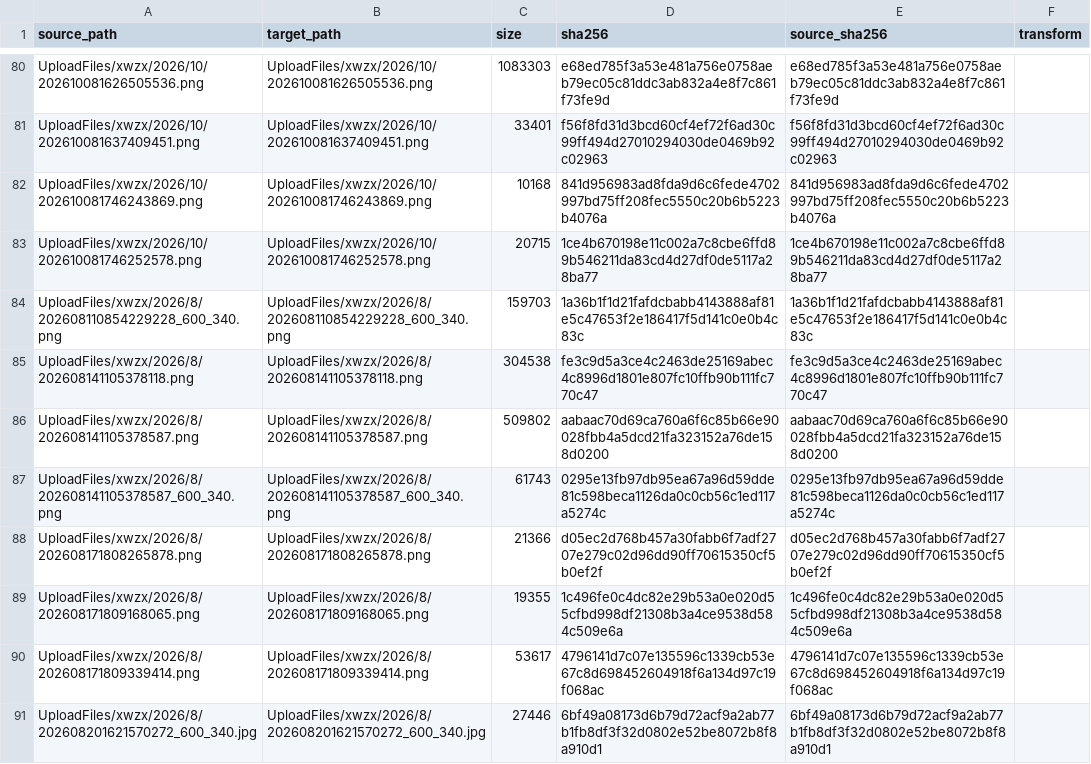
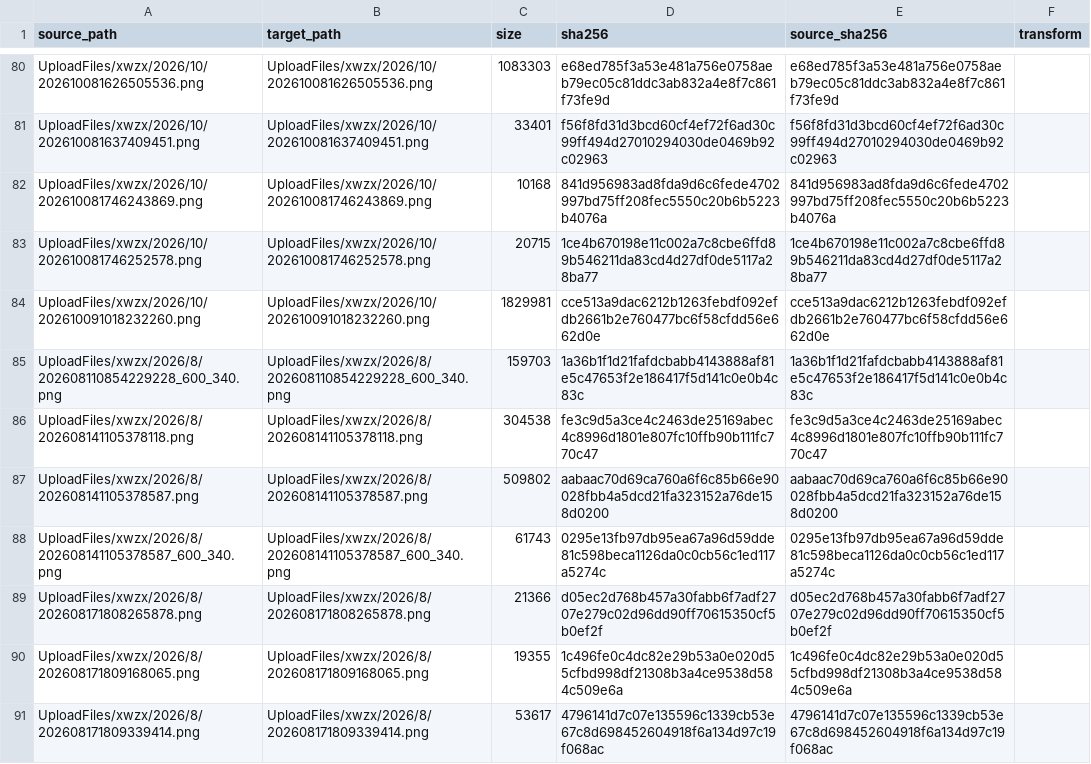
Before and after one commit to tangyixiao/Shaoxingyizhong-img-xwzx-2026-h2, a TSV file: manifest.tsv, drawn as a sheet; only a part is shown, gaps mark what is left out; the shorter side is filled out with more unchanged rows; the diff names each change by its address in the sheet, - before the commit and + after, or states it on an @@ line.

```diff
--- a/manifest.tsv
+++ b/manifest.tsv
+row 84: UploadFiles/xwzx/2026/10/202610091018232260.png | UploadFiles/xwzx/2026/10/202610091018232260.png | 1829981 | cce513a9dac6212b1263febdf092efdb2661b2e760477bc6f58cfdd56e662d0e | cce513a9dac6212b1263febdf092efdb2661b2e760477bc6f58cfdd56e662d0e
```
Also changed, not shown: 1 other file.
